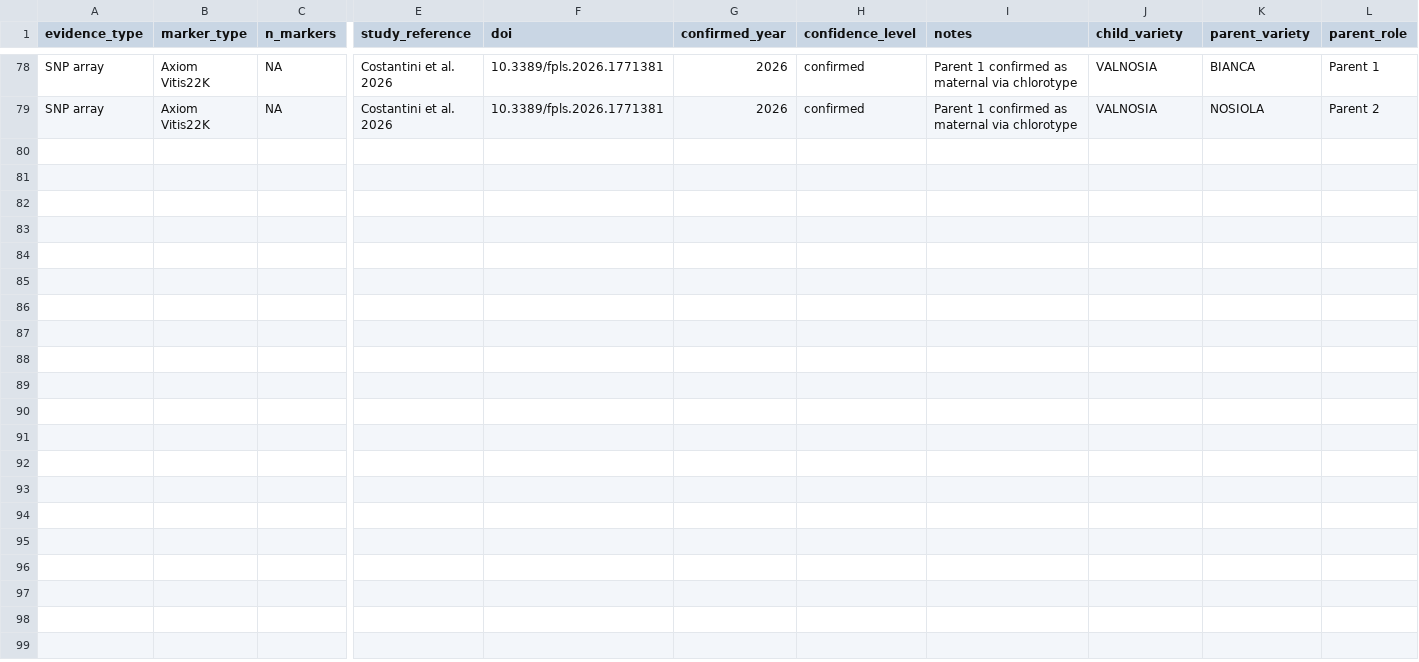
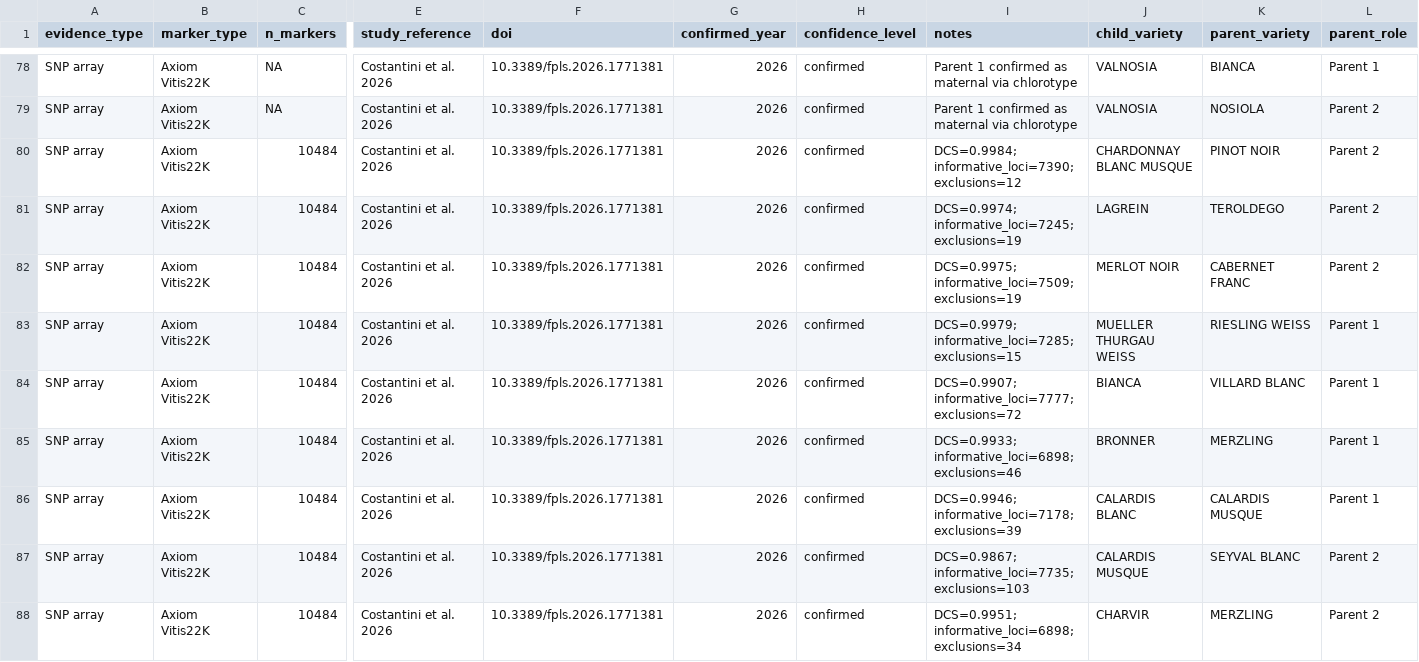
Before and after one commit to brandon-roy/vivc-pedigree-explorer, a CSV file: data/constantini_2026_marker_support.csv, drawn as a sheet; only a part is shown, gaps mark what is left out; rows hold the shown columns only; the diff covers the shown part only; the diff names each change by its address in the sheet, - before the commit and + after, or states it on an @@ line.

```diff
--- a/data/constantini_2026_marker_support.csv
+++ b/data/constantini_2026_marker_support.csv
+row 80: SNP array | Axiom Vitis22K | 10484 | Costantini et al. 2026 | 10.3389/fpls.2026.1771381 | 2026 | confirmed | DCS=0.9984; informative_loci=7390; exclusions=12 | CHARDONNAY BLANC MUSQUE | PINOT NOIR | Parent 2
+row 81: SNP array | Axiom Vitis22K | 10484 | Costantini et al. 2026 | 10.3389/fpls.2026.1771381 | 2026 | confirmed | DCS=0.9974; informative_loci=7245; exclusions=19 | LAGREIN | TEROLDEGO | Parent 2
+row 82: SNP array | Axiom Vitis22K | 10484 | Costantini et al. 2026 | 10.3389/fpls.2026.1771381 | 2026 | confirmed | DCS=0.9975; informative_loci=7509; exclusions=19 | MERLOT NOIR | CABERNET FRANC | Parent 2
+row 83: SNP array | Axiom Vitis22K | 10484 | Costantini et al. 2026 | 10.3389/fpls.2026.1771381 | 2026 | confirmed | DCS=0.9979; informative_loci=7285; exclusions=15 | MUELLER THURGAU WEISS | RIESLING WEISS | Parent 1
+row 84: SNP array | Axiom Vitis22K | 10484 | Costantini et al. 2026 | 10.3389/fpls.2026.1771381 | 2026 | confirmed | DCS=0.9907; informative_loci=7777; exclusions=72 | BIANCA | VILLARD BLANC | Parent 1
+row 85: SNP array | Axiom Vitis22K | 10484 | Costantini et al. 2026 | 10.3389/fpls.2026.1771381 | 2026 | confirmed | DCS=0.9933; informative_loci=6898; exclusions=46 | BRONNER | MERZLING | Parent 1
+row 86: SNP array | Axiom Vitis22K | 10484 | Costantini et al. 2026 | 10.3389/fpls.2026.1771381 | 2026 | confirmed | DCS=0.9946; informative_loci=7178; exclusions=39 | CALARDIS BLANC | CALARDIS MUSQUE | Parent 1
+row 87: SNP array | Axiom Vitis22K | 10484 | Costantini et al. 2026 | 10.3389/fpls.2026.1771381 | 2026 | confirmed | DCS=0.9867; informative_loci=7735; exclusions=103 | CALARDIS MUSQUE | SEYVAL BLANC | Parent 2
+row 88: SNP array | Axiom Vitis22K | 10484 | Costantini et al. 2026 | 10.3389/fpls.2026.1771381 | 2026 | confirmed | DCS=0.9951; informative_loci=6898; exclusions=34 | CHARVIR | MERZLING | Parent 2
```
Also changed, not shown: 9 added rows elsewhere in this file, 4 other files.
